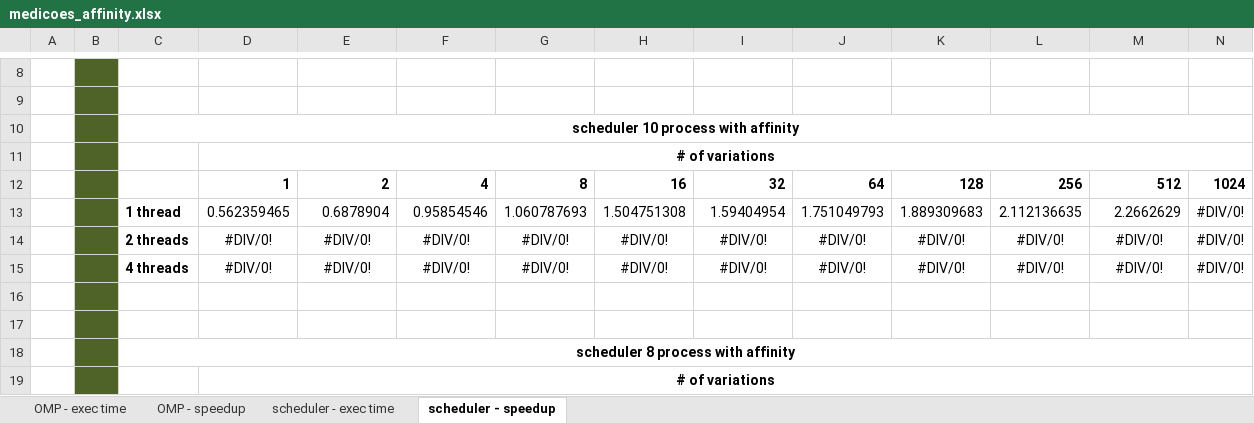
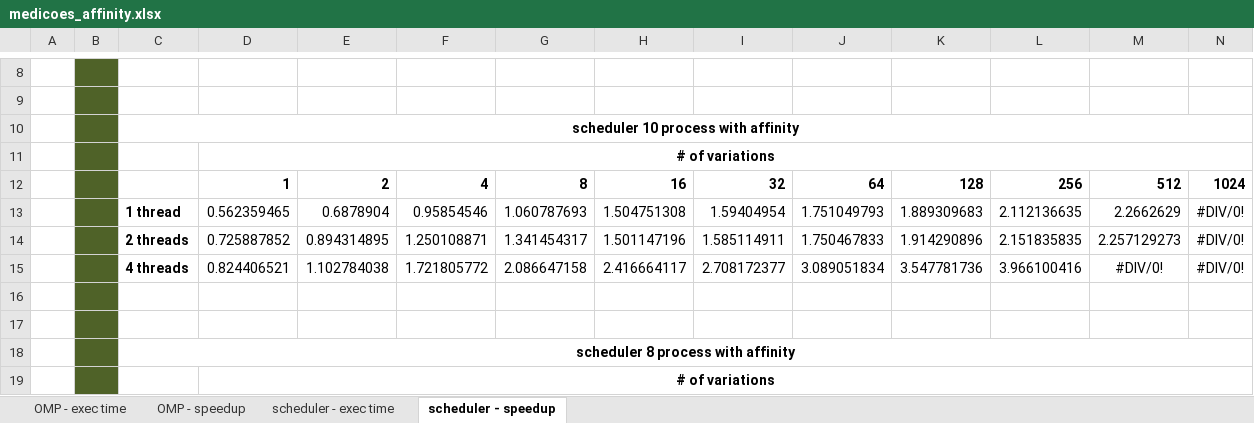
Before and after one commit to ampereira/papers, an Excel workbook: medicoes_affinity.xlsx, sheet scheduler - speedup, drawn as a sheet; only a part is shown, gaps mark what is left out; values as stored, in another font and other column widths than the file's, no borders; charts and pictures not drawn; removed rows and columns are numbered as before the commit, all else as after; the diff names each change by its address in the sheet, - before the commit and + after, or states it on an @@ line.

```diff
--- a/medicoes_affinity.xlsx (sheet scheduler - speedup)
+++ b/medicoes_affinity.xlsx (sheet scheduler - speedup)
-row 14:  |  | 2 threads | #DIV/0! | #DIV/0! | #DIV/0! | #DIV/0! | #DIV/0! | #DIV/0! | #DIV/0! | #DIV/0! | #DIV/0! | #DIV/0! | #DIV/0!
-row 15:  |  | 4 threads | #DIV/0! | #DIV/0! | #DIV/0! | #DIV/0! | #DIV/0! | #DIV/0! | #DIV/0! | #DIV/0! | #DIV/0! | #DIV/0! | #DIV/0!
+row 14:  |  | 2 threads | 0.725887852 | 0.894314895 | 1.250108871 | 1.341454317 | 1.501147196 | 1.585114911 | 1.750467833 | 1.914290896 | 2.151835835 | 2.257129273 | #DIV/0!
+row 15:  |  | 4 threads | 0.824406521 | 1.102784038 | 1.721805772 | 2.086647158 | 2.416664117 | 2.708172377 | 3.089051834 | 3.547781736 | 3.966100416 | #DIV/0! | #DIV/0!
```
Also changed, not shown: sheet OMP - exec time, sheet OMP - speedup, sheet scheduler - exec time, charts or pictures, 12 other files.
